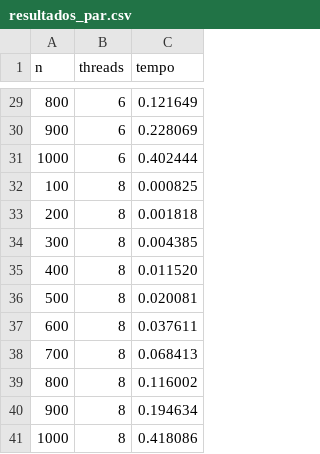
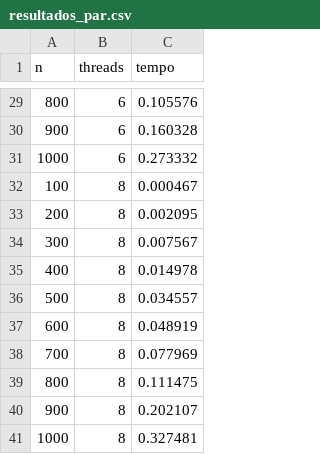
Before and after one commit to natashacaxias/Sistemas-Operacionais-2025-2, a CSV file: Trabalho 2/q2/data/resultados_par.csv, drawn as a sheet; only a part is shown, gaps mark what is left out; the diff covers the shown part only.

Commit message:
q2 data virtu

```diff
--- a/Trabalho 2/q2/data/resultados_par.csv
+++ b/Trabalho 2/q2/data/resultados_par.csv
@@ -29,13 +29,13 @@ n,threads,tempo
-800,6,0.121649
-900,6,0.228069
-1000,6,0.402444
-100,8,0.000825
-200,8,0.001818
-300,8,0.004385
-400,8,0.011520
-500,8,0.020081
-600,8,0.037611
-700,8,0.068413
-800,8,0.116002
-900,8,0.194634
-1000,8,0.418086
+800,6,0.105576
+900,6,0.160328
+1000,6,0.273332
+100,8,0.000467
+200,8,0.002095
+300,8,0.007567
+400,8,0.014978
+500,8,0.034557
+600,8,0.048919
+700,8,0.077969
+800,8,0.111475
+900,8,0.202107
+1000,8,0.327481
```
Also changed, not shown: 27 edited cells elsewhere in this file, Trabalho 2/q2/data/resultados_speedup.csv, 1 other file.
